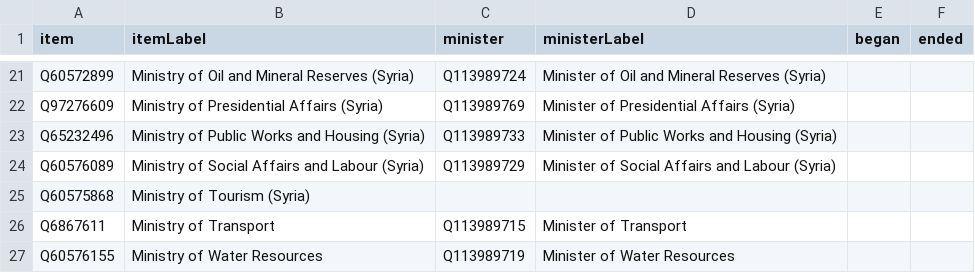
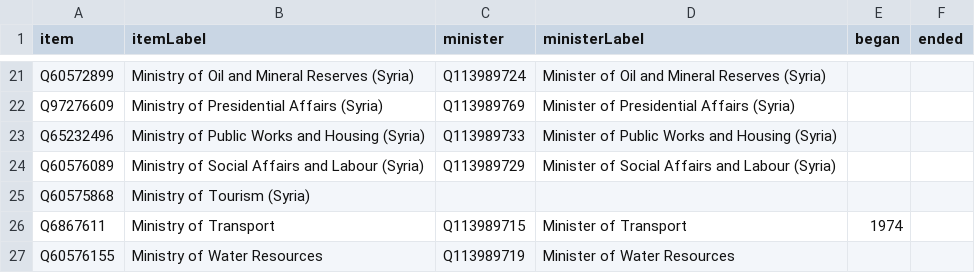
Before and after one commit to every-politician-scrapers/syria, a CSV file: wikidata/results/ministries.csv, drawn as a sheet; only a part is shown, gaps mark what is left out.

Commit message:
Run SPARQL queries

```diff
--- a/wikidata/results/ministries.csv
+++ b/wikidata/results/ministries.csv
@@ -25,3 +25,3 @@ Q60576089,Ministry of Social Affairs and Labour (Syria),Q113989729,Minister of S
 Q60575868,Ministry of Tourism (Syria),,,,
-Q6867611,Ministry of Transport,Q113989715,Minister of Transport,,
+Q6867611,Ministry of Transport,Q113989715,Minister of Transport,1974,
 Q60576155,Ministry of Water Resources,Q113989719,Minister of Water Resources,,
```
